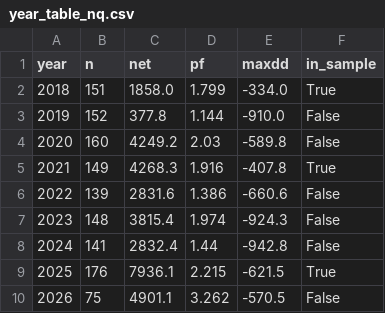
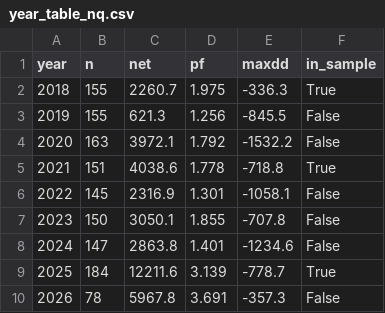
Before and after one commit to dylankazakovas93-dev/verify, a CSV file: results/year_table_nq.csv, drawn as a sheet.

```diff
--- a/results/year_table_nq.csv
+++ b/results/year_table_nq.csv
@@ -1,10 +1,10 @@
 year,n,net,pf,maxdd,in_sample
-2018,151,1858.0,1.799,-334.0,True
-2019,152,377.8,1.144,-910.0,False
-2020,160,4249.2,2.03,-589.8,False
-2021,149,4268.3,1.916,-407.8,True
-2022,139,2831.6,1.386,-660.6,False
-2023,148,3815.4,1.974,-924.3,False
-2024,141,2832.4,1.44,-942.8,False
-2025,176,7936.1,2.215,-621.5,True
-2026,75,4901.1,3.262,-570.5,False
+2018,155,2260.7,1.975,-336.3,True
+2019,155,621.3,1.256,-845.5,False
+2020,163,3972.1,1.792,-1532.2,False
+2021,151,4038.6,1.778,-718.8,True
+2022,145,2316.9,1.301,-1058.1,False
+2023,150,3050.1,1.855,-707.8,False
+2024,147,2863.8,1.401,-1234.6,False
+2025,184,12211.6,3.139,-778.7,True
+2026,78,5967.8,3.691,-357.3,False
```
Also changed, not shown: results/grid_log_es.csv, results/grid_log_nq.csv, 11 other files.
